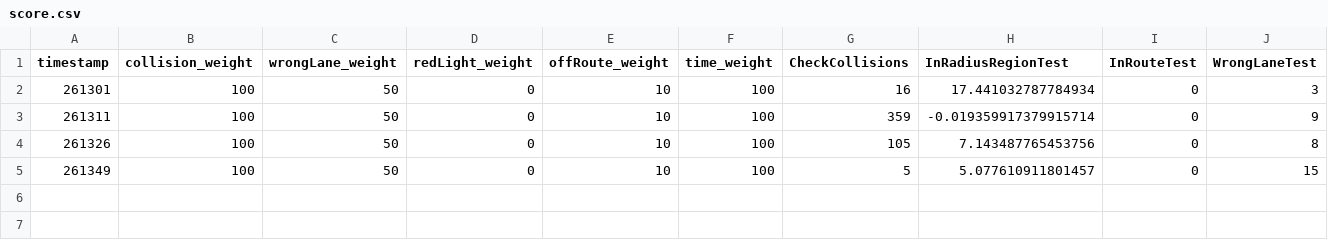
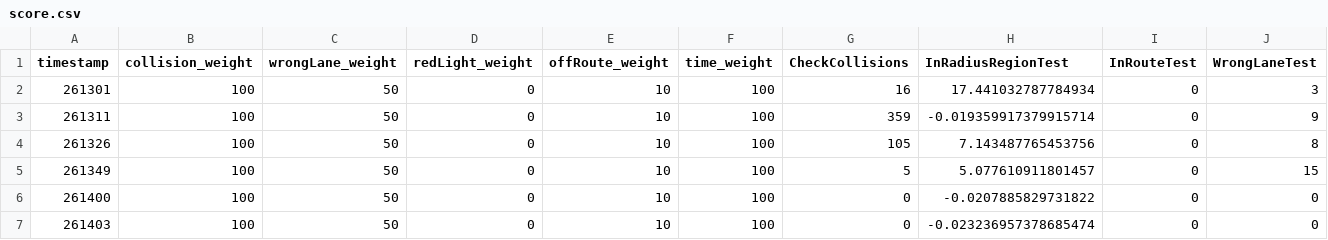
Before and after one commit to driverleics/driverleics.github.io, a CSV file: _data/score.csv, drawn as a sheet; only a part is shown; rows hold the shown columns only; the diff names each change by its address in the sheet, - before the commit and + after, or states it on an @@ line.

Commit message:
scoreboard updated

```diff
--- a/_data/score.csv
+++ b/_data/score.csv
+row 6: 261400 | 100 | 50 | 0 | 10 | 100 | 0 | -0.0207885829731822 | 0 | 0
+row 7: 261403 | 100 | 50 | 0 | 10 | 100 | 0 | -0.023236957378685474 | 0 | 0
```
Also changed, not shown: 2 other files.
